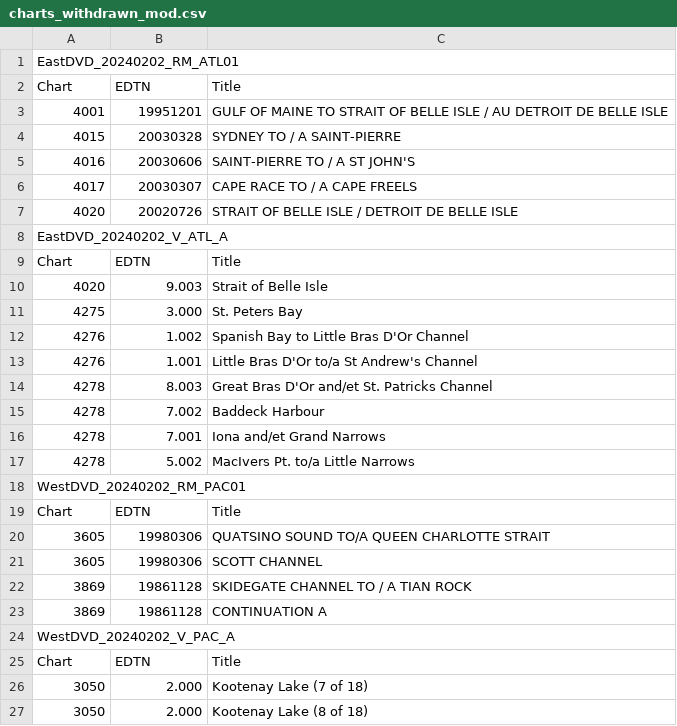
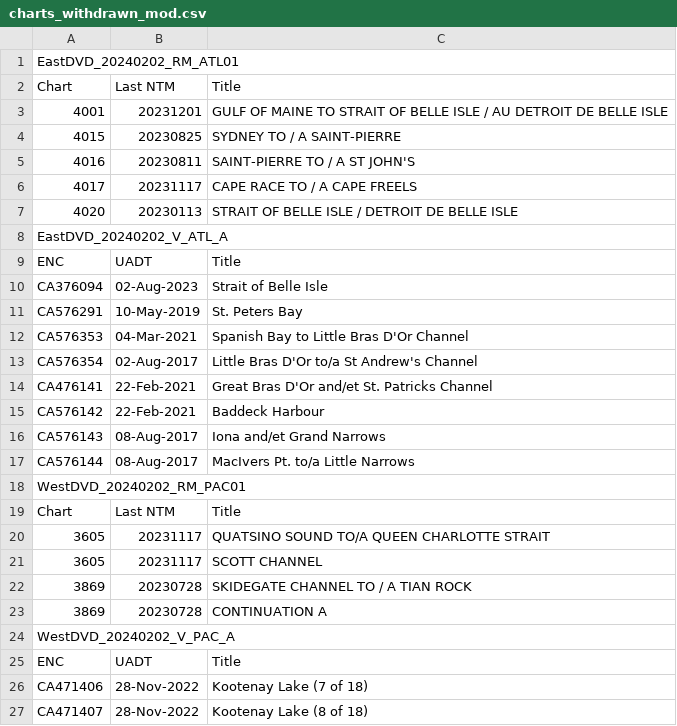
Before and after one commit to Mabus00/CHS-DVD-Reader, a CSV file: charts_withdrawn_mod.csv, drawn as a sheet; only a part is shown; the diff covers the shown part only.

```diff
--- a/charts_withdrawn_mod.csv
+++ b/charts_withdrawn_mod.csv
@@ -1,27 +1,27 @@
 EastDVD_20240202_RM_ATL01
-Chart,EDTN,Title
-4001,19951201,GULF OF MAINE TO STRAIT OF BELLE ISLE / AU DETROIT DE BELLE ISLE
-4015,20030328,SYDNEY TO / A SAINT-PIERRE
-4016,20030606,SAINT-PIERRE TO / A ST JOHN'S
-4017,20030307,CAPE RACE TO / A CAPE FREELS
-4020,20020726,STRAIT OF BELLE ISLE / DETROIT DE BELLE ISLE
+Chart,Last NTM,Title
+4001,20231201,GULF OF MAINE TO STRAIT OF BELLE ISLE / AU DETROIT DE BELLE ISLE
+4015,20230825,SYDNEY TO / A SAINT-PIERRE
+4016,20230811,SAINT-PIERRE TO / A ST JOHN'S
+4017,20231117,CAPE RACE TO / A CAPE FREELS
+4020,20230113,STRAIT OF BELLE ISLE / DETROIT DE BELLE ISLE
 EastDVD_20240202_V_ATL_A
-Chart,EDTN,Title
-4020,9.003,Strait of Belle Isle
-4275,3.000,St. Peters Bay
-4276,1.002,Spanish Bay to Little Bras D'Or Channel
-4276,1.001,Little Bras D'Or to/a St Andrew's Channel
-4278,8.003,Great Bras D'Or and/et St. Patricks Channel
-4278,7.002,Baddeck Harbour
-4278,7.001,Iona and/et Grand Narrows
-4278,5.002,MacIvers Pt. to/a Little Narrows
+ENC,UADT,Title
+CA376094,02-Aug-2023,Strait of Belle Isle
+CA576291,10-May-2019,St. Peters Bay
+CA576353,04-Mar-2021,Spanish Bay to Little Bras D'Or Channel
+CA576354,02-Aug-2017,Little Bras D'Or to/a St Andrew's Channel
+CA476141,22-Feb-2021,Great Bras D'Or and/et St. Patricks Channel
+CA576142,22-Feb-2021,Baddeck Harbour
+CA576143,08-Aug-2017,Iona and/et Grand Narrows
+CA576144,08-Aug-2017,MacIvers Pt. to/a Little Narrows
 WestDVD_20240202_RM_PAC01
-Chart,EDTN,Title
-3605,19980306,QUATSINO SOUND TO/A QUEEN CHARLOTTE STRAIT
-3605,19980306,SCOTT CHANNEL
-3869,19861128,SKIDEGATE CHANNEL TO / A TIAN ROCK
-3869,19861128,CONTINUATION A
+Chart,Last NTM,Title
+3605,20231117,QUATSINO SOUND TO/A QUEEN CHARLOTTE STRAIT
+3605,20231117,SCOTT CHANNEL
+3869,20230728,SKIDEGATE CHANNEL TO / A TIAN ROCK
+3869,20230728,CONTINUATION A
 WestDVD_20240202_V_PAC_A
-Chart,EDTN,Title
-3050,2.000,Kootenay Lake (7 of 18)
-3050,2.000,Kootenay Lake (8 of 18)
+ENC,UADT,Title
+CA471406,28-Nov-2022,Kootenay Lake (7 of 18)
+CA471407,28-Nov-2022,Kootenay Lake (8 of 18)
```
Also changed, not shown: 122 edited cells elsewhere in this file, new_charts_mod.csv, new_editions_mod.csv, 1 other file.
